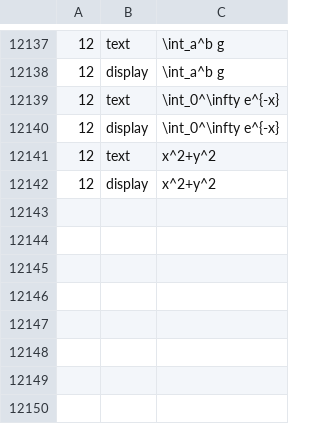
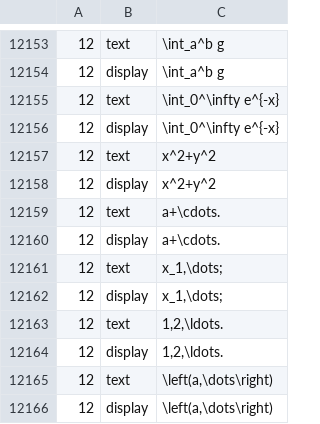
Before and after one commit to eric-vergo/LeAnTeX, a TSV file: parity/mathbox-baseline.tsv, drawn as a sheet; only a part is shown, gaps mark what is left out; the diff covers the shown part only; the diff names each change by its address in the sheet, - before the commit and + after, or states it on an @@ line.

```diff
--- a/parity/mathbox-baseline.tsv
+++ b/parity/mathbox-baseline.tsv
+row 12159: 12 | text | a+\cdots.
+row 12160: 12 | display | a+\cdots.
+row 12161: 12 | text | x_1,\dots;
+row 12162: 12 | display | x_1,\dots;
+row 12163: 12 | text | 1,2,\ldots.
+row 12164: 12 | display | 1,2,\ldots.
+row 12165: 12 | text | \left(a,\dots\right)
+row 12166: 12 | display | \left(a,\dots\right)
```
Also changed, not shown: 16 added rows elsewhere in this file, 26 other files.
